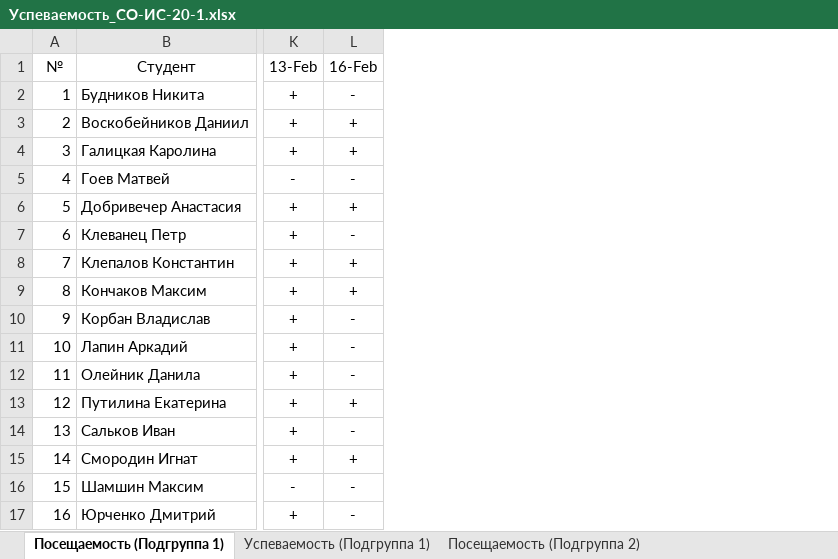
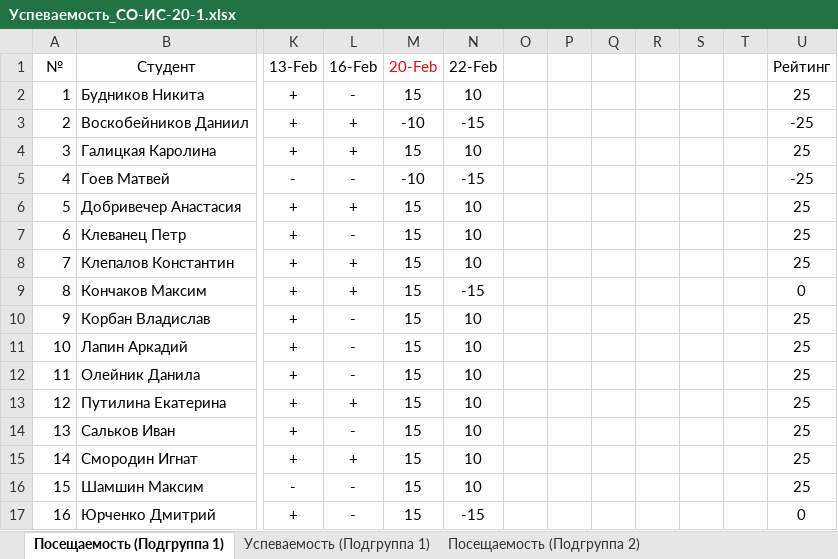
Before and after one commit to TheBandik/IT-and-IS-development-platforms, an Excel workbook: Успеваемость_СО-ИС-20-1.xlsx, sheet Посещаемость (Подгруппа 1), drawn as a sheet; only a part is shown, gaps mark what is left out; values as stored, in another font and other column widths than the file's, no borders; conditional formats not drawn; the diff names each change by its address in the sheet, - before the commit and + after, or states it on an @@ line.

```diff
--- a/Успеваемость_СО-ИС-20-1.xlsx (sheet Посещаемость (Подгруппа 1))
+++ b/Успеваемость_СО-ИС-20-1.xlsx (sheet Посещаемость (Подгруппа 1))
+column M (20-Feb), rows 2-17: 15 | -10 | 15 | -10 | 15 | 15 | 15 | 15 | 15 | 15 | 15 | 15 | 15 | 15 | 15 | 15
+column N (22-Feb), rows 2-17: 10 | -15 | 10 | -15 | 10 | 10 | 10 | -15 | 10 | 10 | 10 | 10 | 10 | 10 | 10 | -15
+column O, empty
+column P, empty
+column Q, empty
+column R, empty
+column S, empty
+column T, empty
+column U (Рейтинг), rows 2-17: 25 | -25 | 25 | -25 | 25 | 25 | 25 | 0 | 25 | 25 | 25 | 25 | 25 | 25 | 25 | 0
```
Also changed, not shown: sheet Посещаемость (Подгруппа 2), sheet Успеваемость (Подгруппа 2), sheet Успеваемость (Подгруппа 1).
